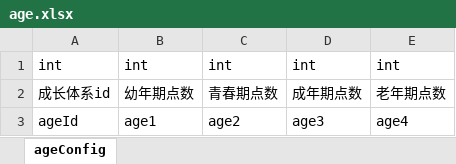
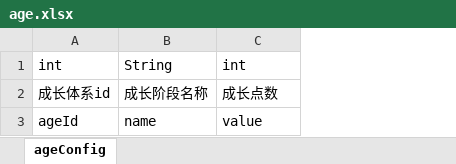
Before and after one commit to hackerlank/zjfGameServer, an Excel workbook: excelFile/age.xlsx, sheet ageConfig, drawn as a sheet; values as stored, in another font and other column widths than the file's, no borders; removed rows and columns are numbered as before the commit, all else as after; the diff names each change by its address in the sheet, - before the commit and + after, or states it on an @@ line.

```diff
--- a/excelFile/age.xlsx (sheet ageConfig)
+++ b/excelFile/age.xlsx (sheet ageConfig)
-column B, rows 1-3: int | 幼年期点数 | age1
+column B, rows 1-3: String | 成长阶段名称 | name
-column D, rows 1-3: int | 成年期点数 | age3
-column E, rows 1-3: int | 老年期点数 | age4
-C2: 青春期点数
+C2: 成长点数
-C3: age2
+C3: value
```
Also changed, not shown: excelFile/hero.xlsx, excelFile/skill.xlsx, 10 other files.
